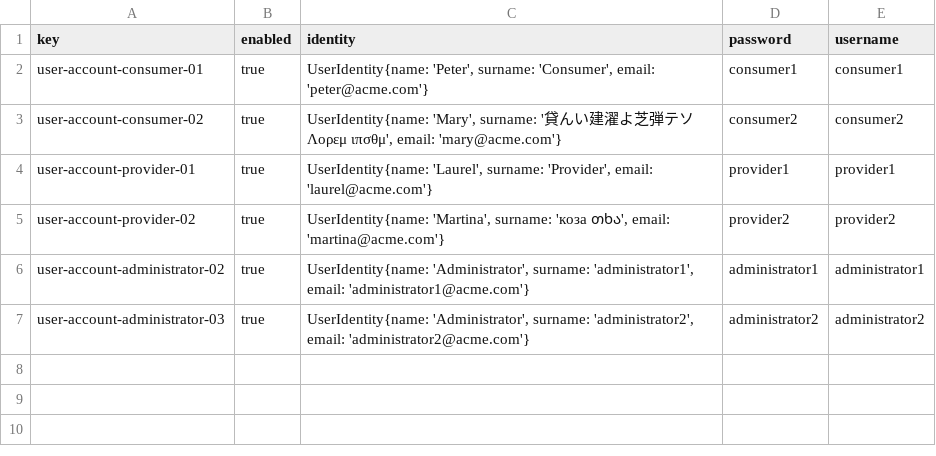
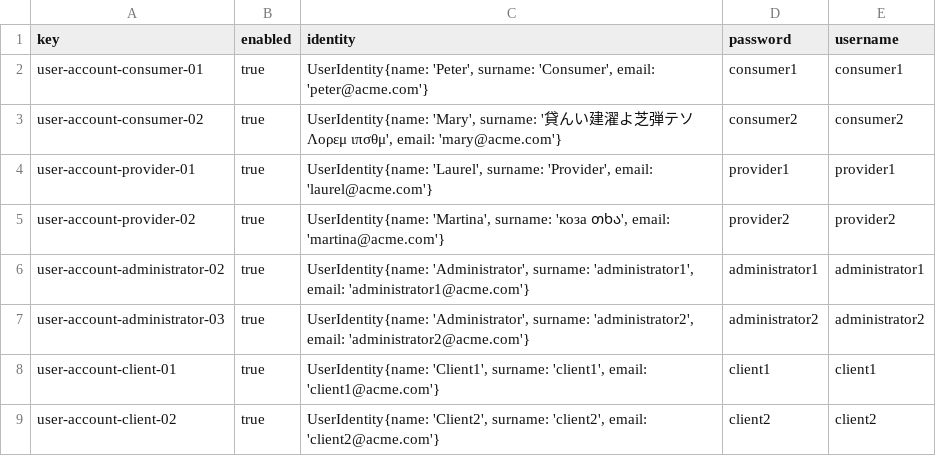
Before and after one commit to DP2-2023-2024-C1-001/Acme-SF-D04, a CSV file: src/main/webapp/WEB-INF/resources/sample-data/user-account.csv, drawn as a sheet.

```diff
--- a/src/main/webapp/WEB-INF/resources/sample-data/user-account.csv
+++ b/src/main/webapp/WEB-INF/resources/sample-data/user-account.csv
@@ -7 +7,3 @@ user-account-administrator-02,true,"UserIdentity{name: 'Administrator', surname:
 user-account-administrator-03,true,"UserIdentity{name: 'Administrator', surname: 'administrator2', email: 'administrator2@acme.com'}",administrator2,administrator2
+user-account-client-01,true,"UserIdentity{name: 'Client1', surname: 'client1', email: 'client1@acme.com'}",client1,client1
+user-account-client-02,true,"UserIdentity{name: 'Client2', surname: 'client2', email: 'client2@acme.com'}",client2,client2
```
Also changed, not shown: 6 other files.
